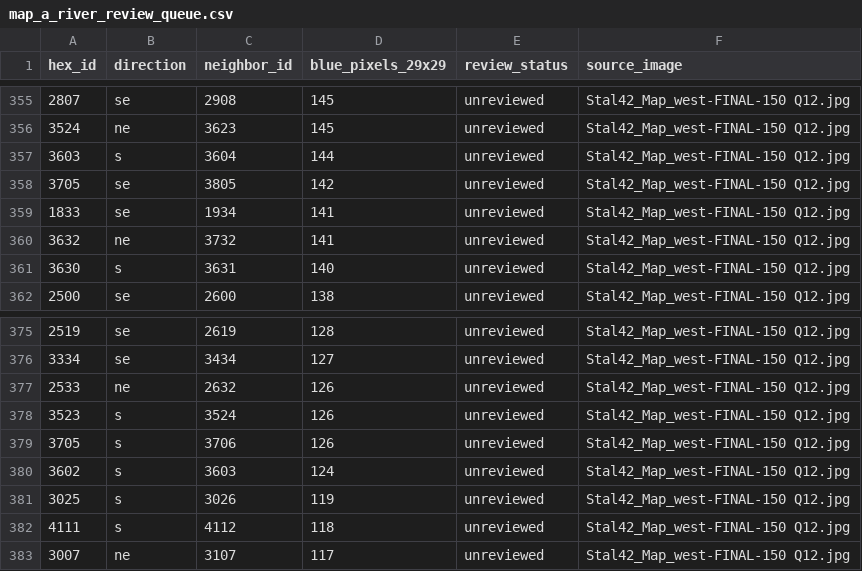
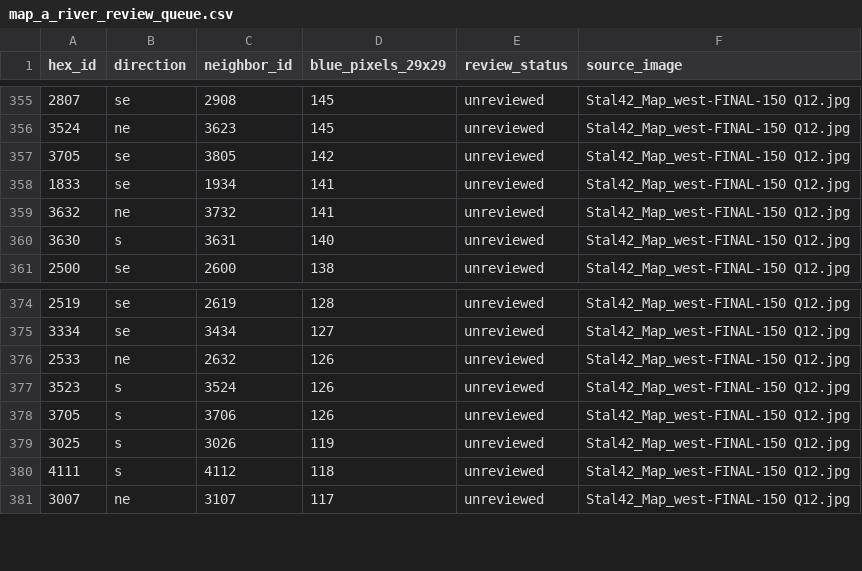
Before and after one commit to wpreuben/stanlingrad_42_bot, a CSV file: docs/map_a_river_review_queue.csv, drawn as a sheet; only a part is shown, gaps mark what is left out; the diff names each change by its address in the sheet, - before the commit and + after, or states it on an @@ line.

```diff
--- a/docs/map_a_river_review_queue.csv
+++ b/docs/map_a_river_review_queue.csv
-row 357: 3603 | s | 3604 | 144 | unreviewed | Stal42_Map_west-FINAL-150 Q12.jpg
-row 380: 3602 | s | 3603 | 124 | unreviewed | Stal42_Map_west-FINAL-150 Q12.jpg
```
Also changed, not shown: docs/map_a_edge_candidates.csv, 5 other files.
